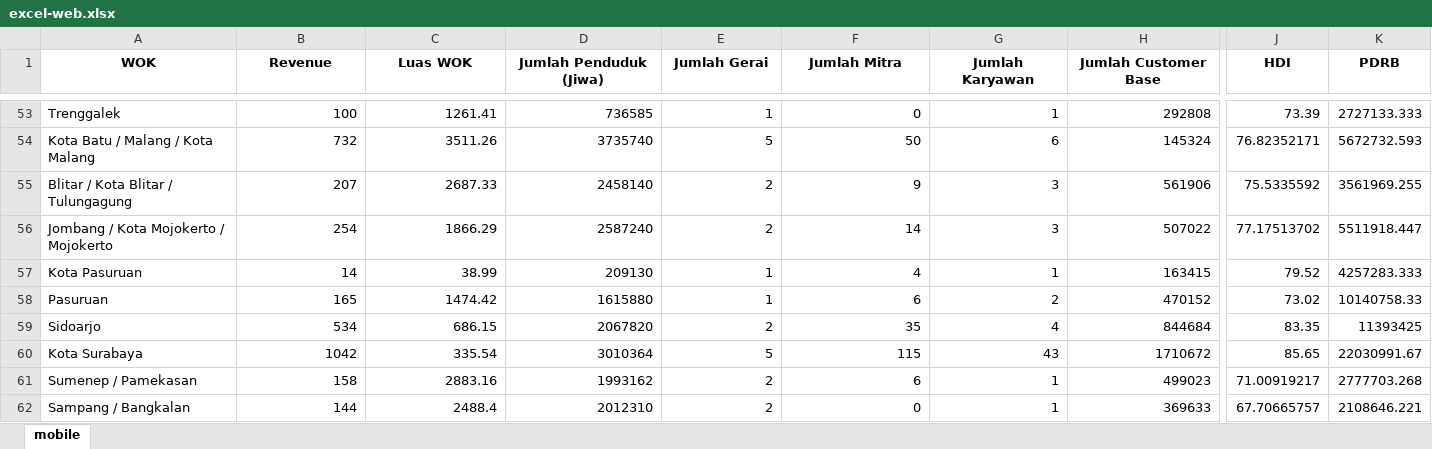
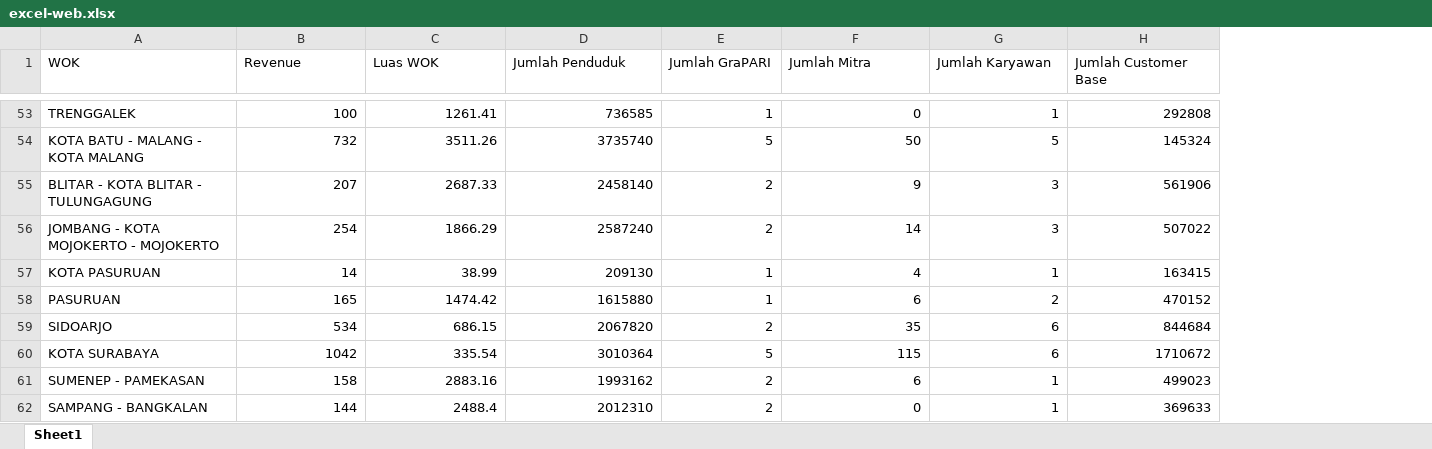
Before and after one commit to ElKarpeto/web-kp, an Excel workbook: data/mobile/excel-web.xlsx, sheet Sheet1, drawn as a sheet; only a part is shown, gaps mark what is left out; values as stored, in another font and other column widths than the file's, no borders; the diff covers the shown part only; the diff names each change by its address in the sheet, - before the commit and + after, or states it on an @@ line.

```diff
--- a/data/mobile/excel-web.xlsx (sheet Sheet1)
+++ b/data/mobile/excel-web.xlsx (sheet Sheet1)
-sheet tab: mobile
+sheet tab: Sheet1
-column J (HDI), rows 53-62: 73.39 | 76.82352171 | 75.5335592 | 77.17513702 | 79.52 | 73.02 | 83.35 | 85.65 | 71.00919217 | 67.70665757
-column K (PDRB), rows 53-62: 2727133.333 | 5672732.593 | 3561969.255 | 5511918.447 | 4257283.333 | 10140758.33 | 11393425 | 22030991.67 | 2777703.268 | 2108646.221
@@ A1:H1 bold: on → off, alignment: center → left @@
-D1: Jumlah Penduduk (Jiwa)
+D1: Jumlah Penduduk
-E1: Jumlah Gerai
+E1: Jumlah GraPARI
-A53 (WOK): Trenggalek
+A53 (WOK): TRENGGALEK
-A54 (WOK): Kota Batu / Malang / Kota Malang
+A54 (WOK): KOTA BATU - MALANG - KOTA MALANG
-G54 (Jumlah Karyawan): 6
+G54 (Jumlah Karyawan): 5
-A55 (WOK): Blitar / Kota Blitar / Tulungagung
+A55 (WOK): BLITAR - KOTA BLITAR - TULUNGAGUNG
-A56 (WOK): Jombang / Kota Mojokerto / Mojokerto
+A56 (WOK): JOMBANG - KOTA MOJOKERTO - MOJOKERTO
-A57 (WOK): Kota Pasuruan
+A57 (WOK): KOTA PASURUAN
-A58 (WOK): Pasuruan
+A58 (WOK): PASURUAN
-A59 (WOK): Sidoarjo
+A59 (WOK): SIDOARJO
-G59 (Jumlah Karyawan): 4
+G59 (Jumlah Karyawan): 6
-A60 (WOK): Kota Surabaya
+A60 (WOK): KOTA SURABAYA
-G60 (Jumlah Karyawan): 43
+G60 (Jumlah Karyawan): 6
-A61 (WOK): Sumenep / Pamekasan
+A61 (WOK): SUMENEP - PAMEKASAN
-A62 (WOK): Sampang / Bangkalan
+A62 (WOK): SAMPANG - BANGKALAN
```
Also changed, not shown: 62 edited cells and cell formats elsewhere in this sheet, data/household/excel-web.xlsx, 9 other files.
